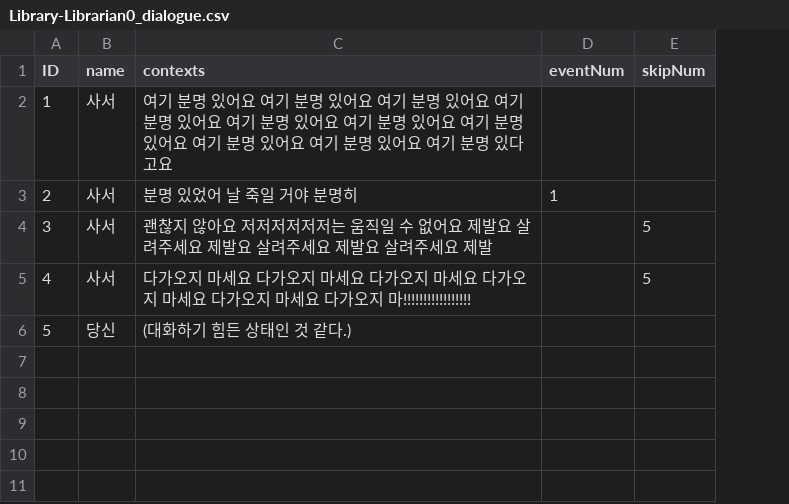
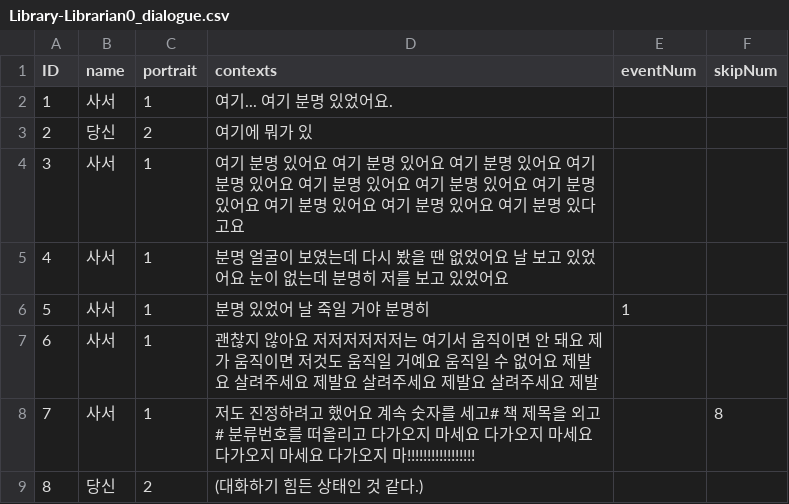
Before and after one commit to suacho0107/Pygmalion, a CSV file: Assets/Resources/Library-Librarian0_dialogue.csv, drawn as a sheet; removed rows and columns are numbered as before the commit, all else as after; the diff names each change by its address in the sheet, - before the commit and + after, or states it on an @@ line.

```diff
--- a/Assets/Resources/Library-Librarian0_dialogue.csv
+++ b/Assets/Resources/Library-Librarian0_dialogue.csv
+column C (portrait), row 4: 1; row 6: 1; row 9: 2
+row 2: 1 | 사서 | 1 | 여기... 여기 분명 있었어요.
+row 3: 2 | 당신 | 2 | 여기에 뭐가 있
@@ column A (ID) renumbered from row 4 down @@
+row 5: 4 | 사서 | 1 | 분명 얼굴이 보였는데 다시 봤을 땐 없었어요 날 보고 있었어요 눈이 없는데 분명히 저를 보고 있었어요
-row 4: 3 | 사서 | 괜찮지 않아요 저저저저저저는 움직일 수 없어요 제발요 살려주세요 제발요 살려주세요 제발요 살려주세요 제발 |  | 5
-row 5: 4 | 사서 | 다가오지 마세요 다가오지 마세요 다가오지 마세요 다가오지 마세요 다가오지 마세요 다가오지 마!!!!!!!!!!!!!!!!! |  | 5
+row 7: 6 | 사서 | 1 | 괜찮지 않아요 저저저저저저는 여기서 움직이면 안 돼요 제가 움직이면 저것도 움직일 거예요 움직일 수 없어요 제발요 살려주세요 제발요 살려주세요 제발요 살려주세요 제발
+row 8: 7 | 사서 | 1 | 저도 진정하려고 했어요 계속 숫자를 세고# 책 제목을 외고# 분류번호를 떠올리고 다가오지 마세요 다가오지 마세요 다가오지 마세요 다가오지 마!!!!!!!!!!!!!!!!! |  | 8
```
Also changed, not shown: Assets/Resources/Guard1_dialogue.csv, Assets/Resources/Guard_Check3_dialogue.csv, 11 other files.
